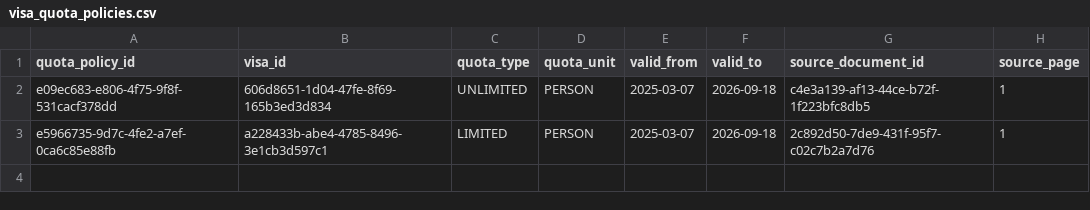
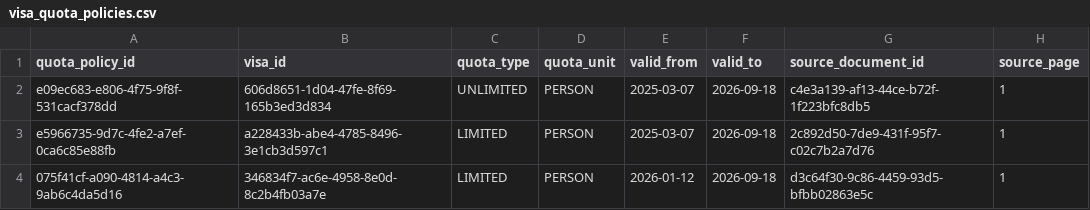
Before and after one commit to team-hansori/visa-data, a CSV file: extraction/common_v2/visa_quota_policies.csv, drawn as a sheet.

Commit message:
migrate: E-7-4R K-POINT 점수표·8차 쿼터 이관 (#44)
extraction/B_E-7-4R의 K-POINT 점수 모델 1개·점수 항목 29개(SCORE-011~0533)와
8차 공고 충북 쿼터 스냅샷(배정 542/추천 246/미소모 10/소진 236/잔여 306)을
공통 스키마 v2(visa_scoring_models/visa_scoring_items/visa_quota_policies/
visa_quota_snapshots)로 이관한다. mapping_status=PENDING이지만
review_decision=reclassified/approved로 확인된 행만 입력으로 사용했다
(source_record_mappings.csv는 변경하지 않음).

visa_quota_snapshots.parent_scope_name을 nullable로 완화한다 — PROVINCE
스코프인 이번 스냅샷처럼 상위 지역이 없는 행이 실제로 존재함을 확인했다
(Task 3 fix round 1이 예고한 조건).

```diff
--- a/extraction/common_v2/visa_quota_policies.csv
+++ b/extraction/common_v2/visa_quota_policies.csv
@@ -3 +3,2 @@ e09ec683-e806-4f75-9f8f-531cacf378dd,606d8651-1d04-47fe-8f69-165b3ed3d834,UNLIMI
 e5966735-9d7c-4fe2-a7ef-0ca6c85e88fb,a228433b-abe4-4785-8496-3e1cb3d597c1,LIMITED,PERSON,2025-03-07,2026-09-18,2c892d50-7de9-431f-95f7-c02c7b2a7d76,1
+075f41cf-a090-4814-a4c3-9ab6c4da5d16,346834f7-ac6e-4958-8e0d-8c2b4fb03a7e,LIMITED,PERSON,2026-01-12,2026-09-18,d3c64f30-9c86-4459-93d5-bfbb02863e5c,1
```
Also changed, not shown: extraction/common_v2/visa_quota_snapshots.csv, extraction/common_v2/visa_scoring_models.csv, 3 other files.
